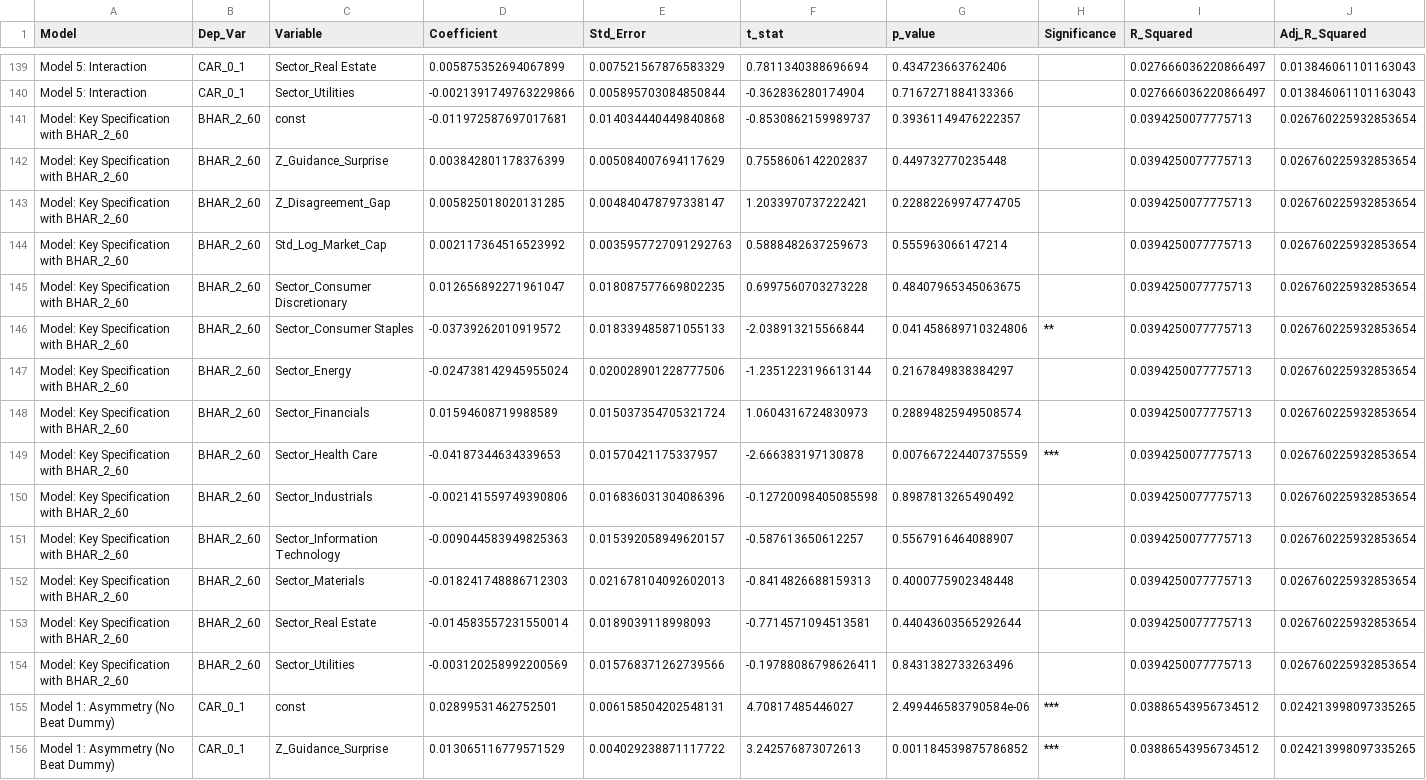
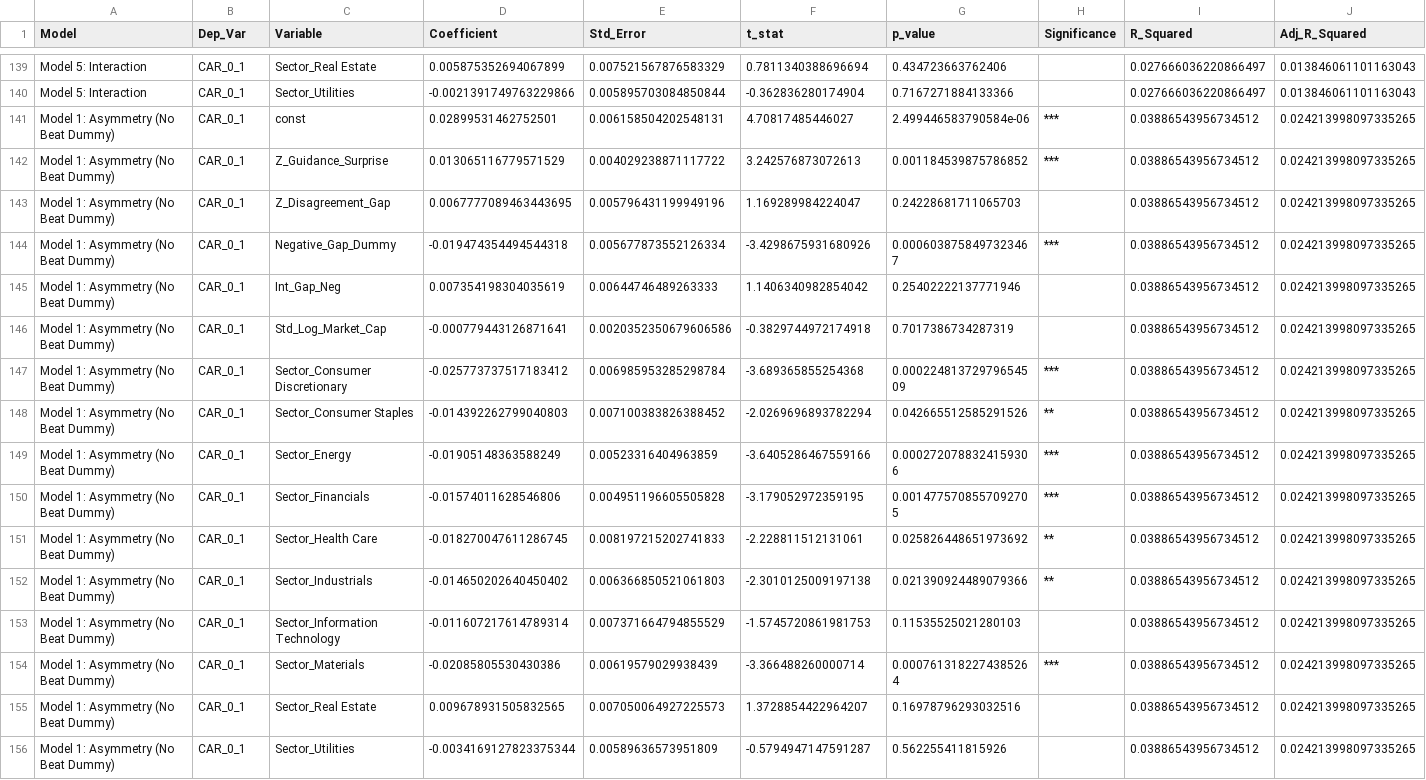
Before and after one commit to MathiasDMikkelsen/advanced_finance_seminar, a CSV file: v2/results/all_analysis_results.csv, drawn as a sheet; only a part is shown, gaps mark what is left out; the shorter side is filled out with more unchanged rows; rows hold the shown columns only; the diff names each change by its address in the sheet, - before the commit and + after, or states it on an @@ line.

Commit message:
fixed BHAR analysis and implemented minor bug fixes

```diff
--- a/v2/results/all_analysis_results.csv
+++ b/v2/results/all_analysis_results.csv
-row 141: Model: Key Specification with BHAR_2_60 | BHAR_2_60 | const | -0.011972587697017681 | 0.014034440449840868 | -0.8530862159989737 | 0.39361149476222357 |  | 0.0394250077775713 | 0.026760225932853654
-row 142: Model: Key Specification with BHAR_2_60 | BHAR_2_60 | Z_Guidance_Surprise | 0.003842801178376399 | 0.005084007694117629 | 0.7558606142202837 | 0.449732770235448 |  | 0.0394250077775713 | 0.026760225932853654
-row 143: Model: Key Specification with BHAR_2_60 | BHAR_2_60 | Z_Disagreement_Gap | 0.005825018020131285 | 0.004840478797338147 | 1.2033970737222421 | 0.22882269974774705 |  | 0.0394250077775713 | 0.026760225932853654
-row 144: Model: Key Specification with BHAR_2_60 | BHAR_2_60 | Std_Log_Market_Cap | 0.002117364516523992 | 0.0035957727091292763 | 0.5888482637259673 | 0.555963066147214 |  | 0.0394250077775713 | 0.026760225932853654
-row 145: Model: Key Specification with BHAR_2_60 | BHAR_2_60 | Sector_Consumer Discretionary | 0.012656892271961047 | 0.018087577669802235 | 0.6997560703273228 | 0.48407965345063675 |  | 0.0394250077775713 | 0.026760225932853654
-row 146: Model: Key Specification with BHAR_2_60 | BHAR_2_60 | Sector_Consumer Staples | -0.03739262010919572 | 0.018339485871055133 | -2.038913215566844 | 0.041458689710324806 | ** | 0.0394250077775713 | 0.026760225932853654
-row 147: Model: Key Specification with BHAR_2_60 | BHAR_2_60 | Sector_Energy | -0.024738142945955024 | 0.020028901228777506 | -1.2351223196613144 | 0.2167849838384297 |  | 0.0394250077775713 | 0.026760225932853654
-row 148: Model: Key Specification with BHAR_2_60 | BHAR_2_60 | Sector_Financials | 0.01594608719988589 | 0.015037354705321724 | 1.0604316724830973 | 0.28894825949508574 |  | 0.0394250077775713 | 0.026760225932853654
-row 149: Model: Key Specification with BHAR_2_60 | BHAR_2_60 | Sector_Health Care | -0.04187344634339653 | 0.01570421175337957 | -2.666383197130878 | 0.007667224407375559 | *** | 0.0394250077775713 | 0.026760225932853654
-row 150: Model: Key Specification with BHAR_2_60 | BHAR_2_60 | Sector_Industrials | -0.002141559749390806 | 0.016836031304086396 | -0.12720098405085598 | 0.8987813265490492 |  | 0.0394250077775713 | 0.026760225932853654
-row 151: Model: Key Specification with BHAR_2_60 | BHAR_2_60 | Sector_Information Technology | -0.009044583949825363 | 0.015392058949620157 | -0.587613650612257 | 0.5567916464088907 |  | 0.0394250077775713 | 0.026760225932853654
-row 152: Model: Key Specification with BHAR_2_60 | BHAR_2_60 | Sector_Materials | -0.018241748886712303 | 0.021678104092602013 | -0.8414826688159313 | 0.4000775902348448 |  | 0.0394250077775713 | 0.026760225932853654
-row 153: Model: Key Specification with BHAR_2_60 | BHAR_2_60 | Sector_Real Estate | -0.014583557231550014 | 0.0189039118998093 | -0.7714571094513581 | 0.44043603565292644 |  | 0.0394250077775713 | 0.026760225932853654
-row 154: Model: Key Specification with BHAR_2_60 | BHAR_2_60 | Sector_Utilities | -0.003120258992200569 | 0.015768371262739566 | -0.19788086798626411 | 0.8431382733263496 |  | 0.0394250077775713 | 0.026760225932853654
```
Also changed, not shown: v2/results/all_robustness_results.csv, v2/results/quartile_analysis_results.csv, 2 other files.
